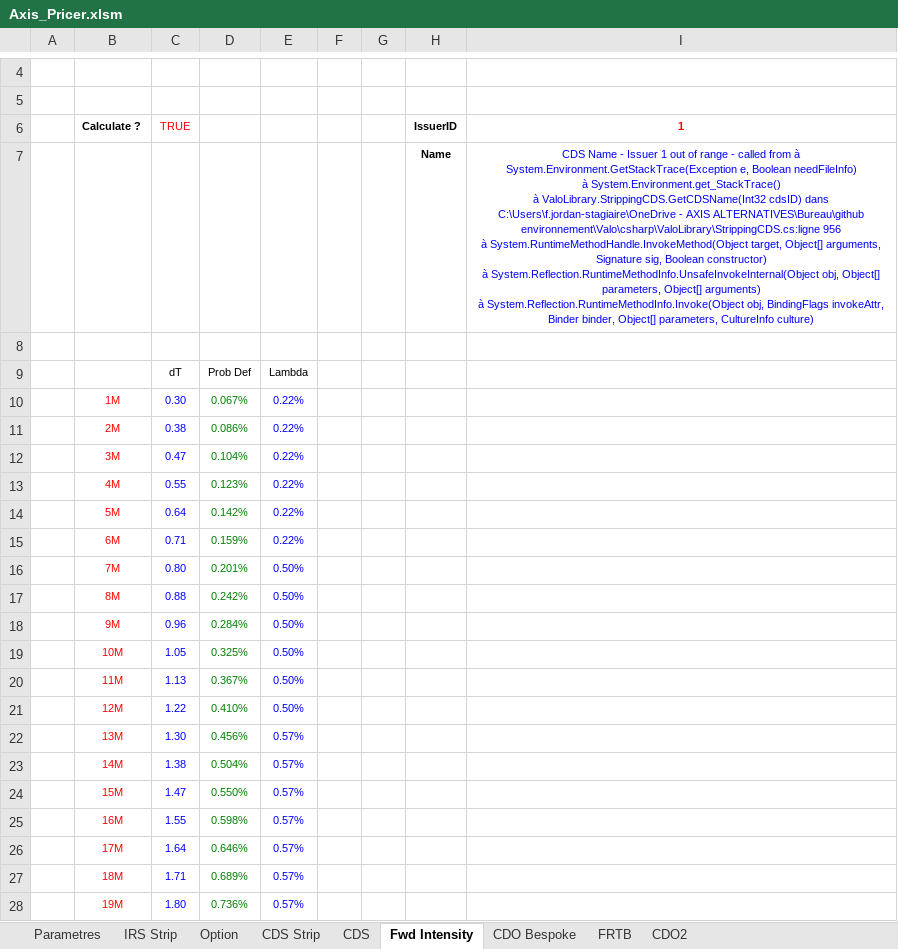
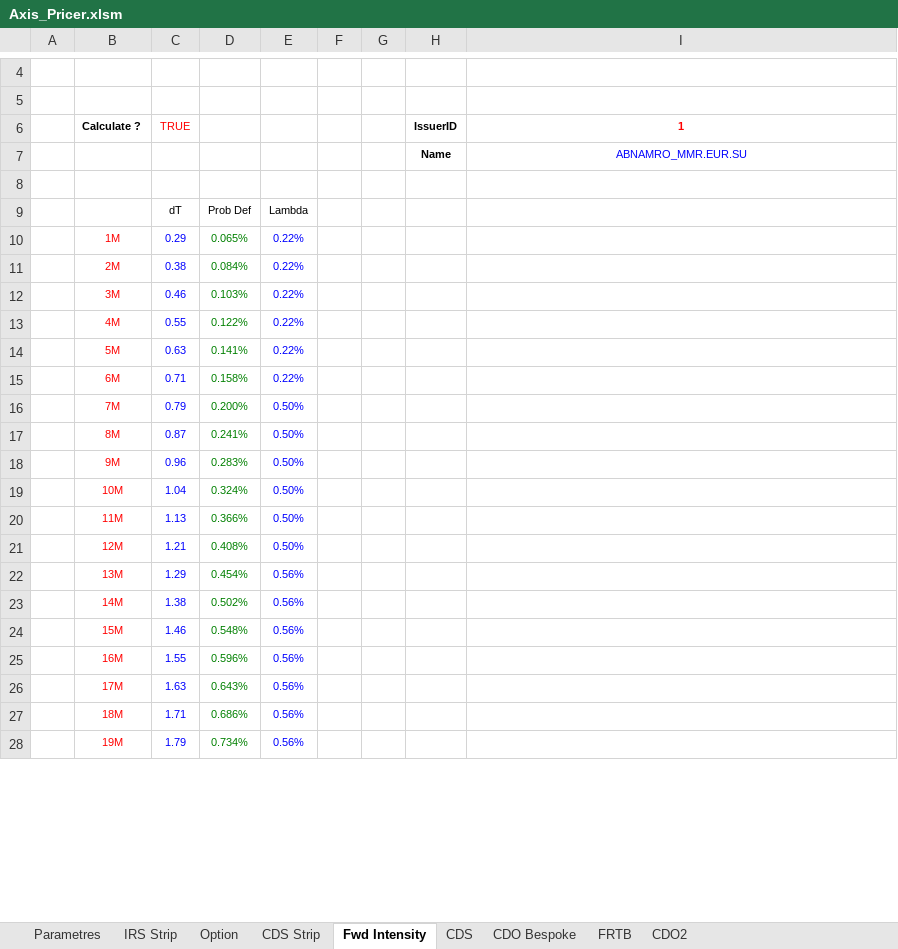
Before and after one commit to mbaAxis/Valo, an Excel workbook: common/Axis_Pricer.xlsm, sheet Fwd Intensity, drawn as a sheet; only a part is shown, gaps mark what is left out; values as stored, in another font and other column widths than the file's, no borders; charts and pictures not drawn; ↵ is a line break in a cell; the diff covers the shown part only; the diff names each change by its address in the sheet, - before the commit and + after, or states it on an @@ line.

```diff
--- a/common/Axis_Pricer.xlsm (sheet Fwd Intensity)
+++ b/common/Axis_Pricer.xlsm (sheet Fwd Intensity)
@@ sheet tab order changed: Parametres | IRS Strip | Option | CDS Strip | Fwd Intensity | CDS | CDO Bespoke | FRTB | CDO2 @@
-I7 (1): CDS Name - Issuer 1 out of range - called from à System.Environment.GetStackTrace(Exception e, Boolean needFileInfo) ↵ à System.Environment.get_StackTrace() ↵ à ValoLibrary.StrippingCDS.GetCDSName(Int32 cdsID) dans C:\Users\f.jordan-stagiaire\OneDrive - AXIS ALTERNATIVES\Bureau\github environnement\Valo\csharp\ValoLibrary\StrippingCDS.cs:ligne 956 ↵ à System.RuntimeMethodHandle.InvokeMethod(Object target, Object[] arguments, Signature sig, Boolean constructor) ↵ à System.Reflection.RuntimeMethodInfo.UnsafeInvokeInternal(Object obj, Object[] parameters, Object[] arguments) ↵ à System.Reflection.RuntimeMethodInfo.Invoke(Object obj, BindingFlags invokeAttr, Binder binder, Object[] parameters, CultureInfo culture)
+I7 (1): ABNAMRO_MMR.EUR.SU
-C10 (TRUE): 0.30
+C10 (TRUE): 0.29
-D10: 0.067%
+D10: 0.065%
-D11: 0.086%
+D11: 0.084%
-C12 (TRUE): 0.47
+C12 (TRUE): 0.46
-D12: 0.104%
+D12: 0.103%
-D13: 0.123%
+D13: 0.122%
-C14 (TRUE): 0.64
+C14 (TRUE): 0.63
-D14: 0.142%
+D14: 0.141%
-D15: 0.159%
+D15: 0.158%
-C16 (TRUE): 0.80
+C16 (TRUE): 0.79
-D16: 0.201%
+D16: 0.200%
-C17 (TRUE): 0.88
+C17 (TRUE): 0.87
-D17: 0.242%
+D17: 0.241%
-D18: 0.284%
+D18: 0.283%
-C19 (TRUE): 1.05
+C19 (TRUE): 1.04
-D19: 0.325%
+D19: 0.324%
-D20: 0.367%
+D20: 0.366%
-C21 (TRUE): 1.22
+C21 (TRUE): 1.21
-D21: 0.410%
+D21: 0.408%
-C22 (TRUE): 1.30
+C22 (TRUE): 1.29
-D22: 0.456%
+D22: 0.454%
-E22:E28: 0.57%
+E22:E28: 0.56%
-D23: 0.504%
+D23: 0.502%
-C24 (TRUE): 1.47
+C24 (TRUE): 1.46
-D24: 0.550%
+D24: 0.548%
-D25: 0.598%
+D25: 0.596%
-C26 (TRUE): 1.64
+C26 (TRUE): 1.63
-D26: 0.646%
+D26: 0.643%
-D27: 0.689%
+D27: 0.686%
-C28 (TRUE): 1.80
+C28 (TRUE): 1.79
-D28: 0.736%
+D28: 0.734%
```
Also changed, not shown: 164 edited cells elsewhere in this sheet, sheet FRTB, sheet CDS Strip, sheet CDO Bespoke, sheet CDO2, sheet CDS, sheet Parametres, 2 more sheets, hidden cells, charts or pictures, 3 other files.
